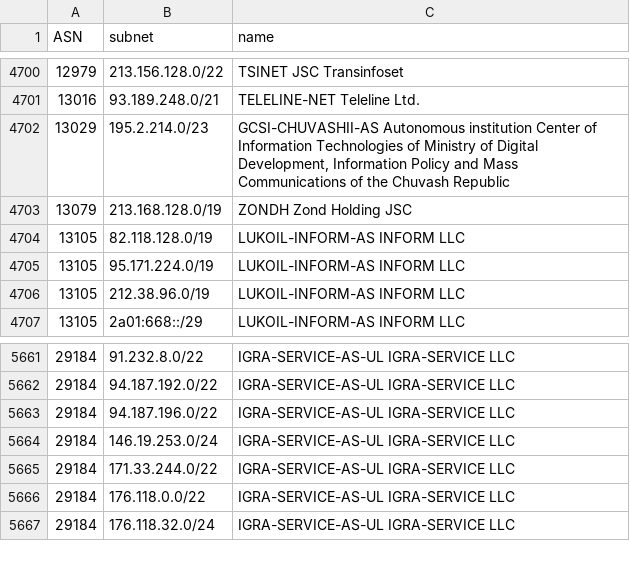
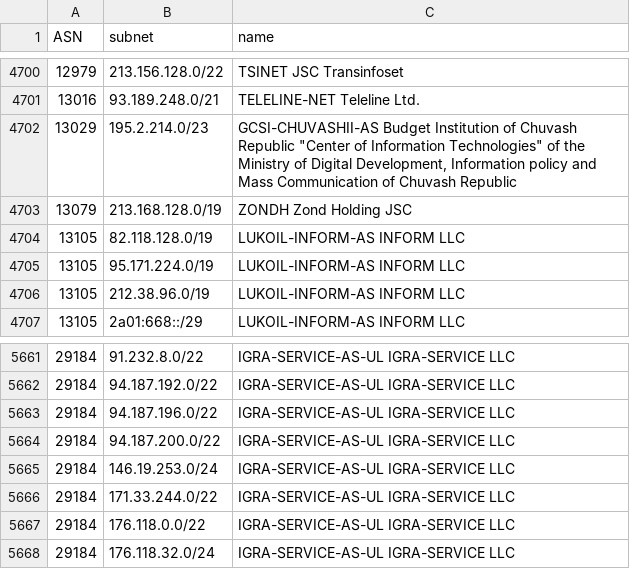
Before and after one commit to esergion/subnets-fetcher, a CSV file: countries/ru/subnets.csv, drawn as a sheet; only a part is shown, gaps mark what is left out; the diff covers the shown part only.

```diff
--- a/countries/ru/subnets.csv
+++ b/countries/ru/subnets.csv
@@ -4701,3 +4701,3 @@ ASN,subnet,name
 13016,93.189.248.0/21,TELELINE-NET Teleline Ltd.
-13029,195.2.214.0/23,"GCSI-CHUVASHII-AS Autonomous institution Center of Information Technologies of Ministry of Digital Development, Information Policy and Mass Communications of the Chuvash Republic"
+13029,195.2.214.0/23,"GCSI-CHUVASHII-AS Budget Institution of Chuvash Republic ""Center of Information Technologies"" of the Ministry of Digital Development, Information policy and Mass Communication of Chuvash Republic"
 13079,213.168.128.0/19,ZONDH Zond Holding JSC
@@ -5663,2 +5663,3 @@ ASN,subnet,name
 29184,94.187.196.0/22,IGRA-SERVICE-AS-UL IGRA-SERVICE LLC
+29184,94.187.200.0/22,IGRA-SERVICE-AS-UL IGRA-SERVICE LLC
 29184,146.19.253.0/24,IGRA-SERVICE-AS-UL IGRA-SERVICE LLC
```
Also changed, not shown: 6 added rows and 6 removed rows elsewhere in this file, 1 other file.
